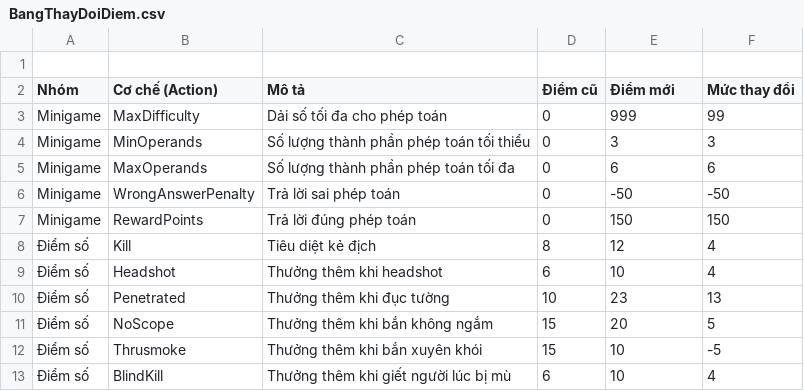
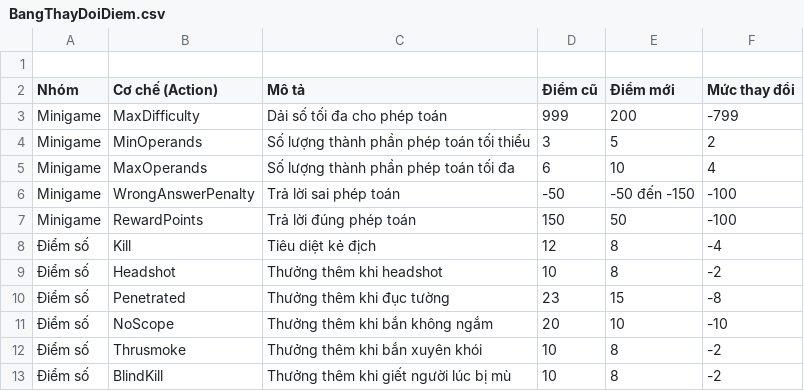
Before and after one commit to zhw1nq/K4-Zenith, a CSV file: BangThayDoiDiem.csv, drawn as a sheet; only a part is shown; the diff covers the shown part only.

```diff
--- a/BangThayDoiDiem.csv
+++ b/BangThayDoiDiem.csv
@@ -2,12 +2,12 @@
 Nhóm,Cơ chế (Action),Mô tả,Điểm cũ,Điểm mới,Mức thay đổi
-Minigame,MaxDifficulty,Dải số tối đa cho phép toán,0,999,99
-Minigame,MinOperands,Số lượng thành phần phép toán tối thiểu,0,3,3
-Minigame,MaxOperands,Số lượng thành phần phép toán tối đa,0,6,6
-Minigame,WrongAnswerPenalty,Trả lời sai phép toán,0,-50,-50
-Minigame,RewardPoints,Trả lời đúng phép toán,0,150,150
-Điểm số,Kill,Tiêu diệt kẻ địch,8,12,4
-Điểm số,Headshot,Thưởng thêm khi headshot,6,10,4
-Điểm số,Penetrated,Thưởng thêm khi đục tường,10,23,13
-Điểm số,NoScope,Thưởng thêm khi bắn không ngắm,15,20,5
-Điểm số,Thrusmoke,Thưởng thêm khi bắn xuyên khói,15,10,-5
-Điểm số,BlindKill,Thưởng thêm khi giết người lúc bị mù,6,10,4
+Minigame,MaxDifficulty,Dải số tối đa cho phép toán,999,200,-799
+Minigame,MinOperands,Số lượng thành phần phép toán tối thiểu,3,5,2
+Minigame,MaxOperands,Số lượng thành phần phép toán tối đa,6,10,4
+Minigame,WrongAnswerPenalty,Trả lời sai phép toán,-50,"-50 đến -150",-100
+Minigame,RewardPoints,Trả lời đúng phép toán,150,50,-100
+Điểm số,Kill,Tiêu diệt kẻ địch,12,8,-4
+Điểm số,Headshot,Thưởng thêm khi headshot,10,8,-2
+Điểm số,Penetrated,Thưởng thêm khi đục tường,23,15,-8
+Điểm số,NoScope,Thưởng thêm khi bắn không ngắm,20,10,-10
+Điểm số,Thrusmoke,Thưởng thêm khi bắn xuyên khói,10,8,-2
+Điểm số,BlindKill,Thưởng thêm khi giết người lúc bị mù,10,8,-2
```
Also changed, not shown: 50 edited cells elsewhere in this file, 6 other files.
